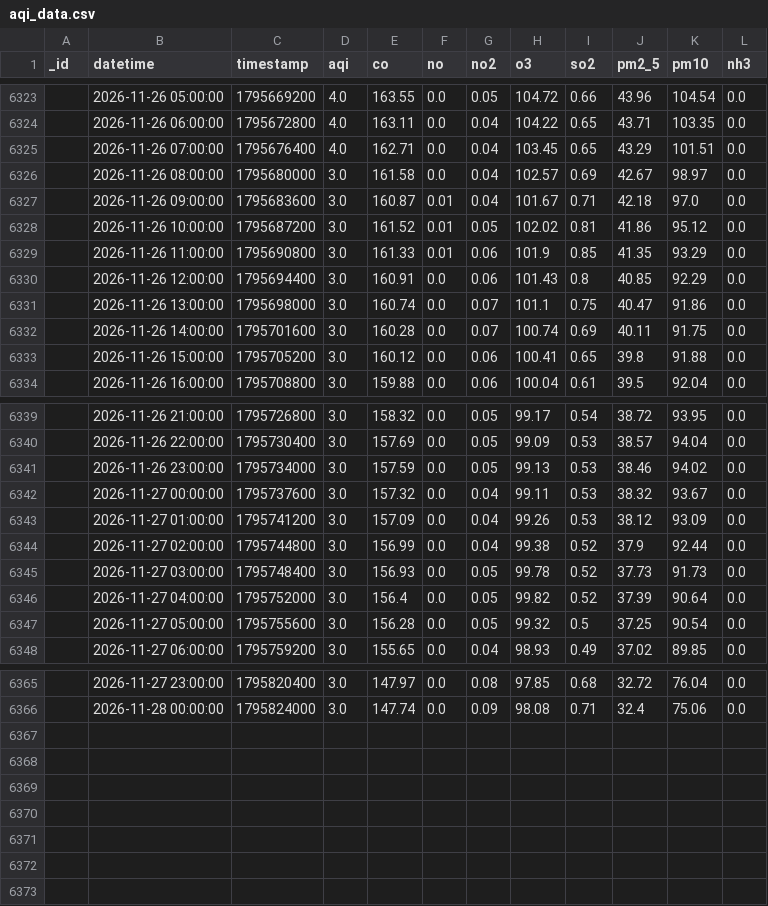
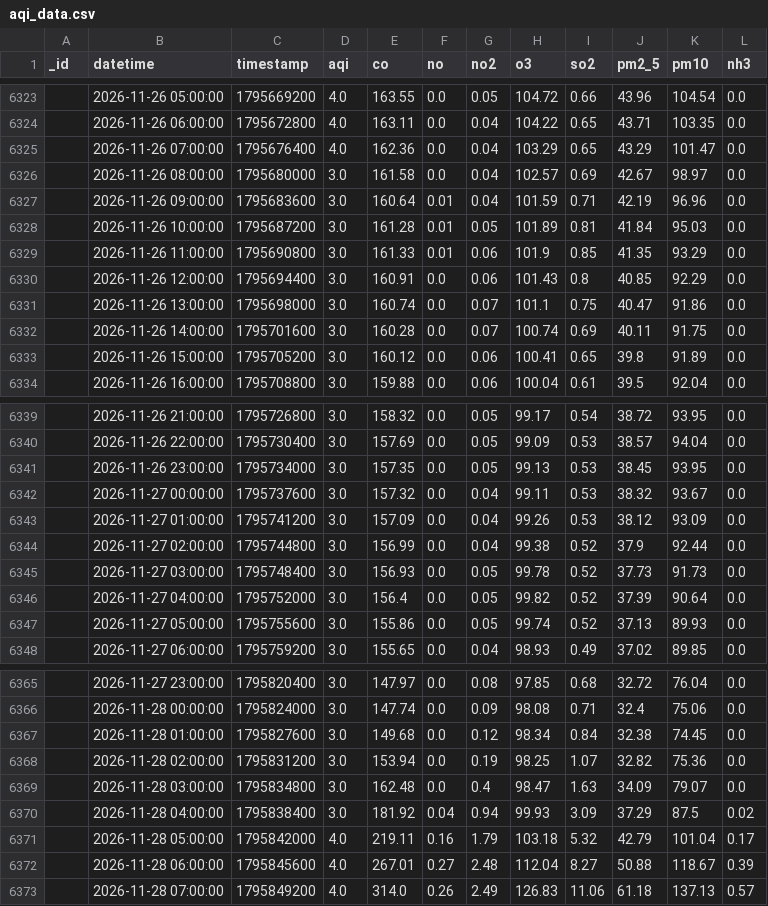
Before and after one commit to uzairharoon-dev/AQI-Predictor-End-to-End-ML-Pipeline-, a CSV file: data/aqi_data.csv, drawn as a sheet; only a part is shown, gaps mark what is left out.

```diff
--- a/data/aqi_data.csv
+++ b/data/aqi_data.csv
@@ -6324,6 +6324,6 @@ _id,datetime,timestamp,aqi,co,no,no2,o3,so2,pm2_5,pm10,nh3
 ,2026-11-26 06:00:00,1795672800,4.0,163.11,0.0,0.04,104.22,0.65,43.71,103.35,0.0
-,2026-11-26 07:00:00,1795676400,4.0,162.71,0.0,0.04,103.45,0.65,43.29,101.51,0.0
+,2026-11-26 07:00:00,1795676400,4.0,162.36,0.0,0.04,103.29,0.65,43.29,101.47,0.0
 ,2026-11-26 08:00:00,1795680000,3.0,161.58,0.0,0.04,102.57,0.69,42.67,98.97,0.0
-,2026-11-26 09:00:00,1795683600,3.0,160.87,0.01,0.04,101.67,0.71,42.18,97.0,0.0
-,2026-11-26 10:00:00,1795687200,3.0,161.52,0.01,0.05,102.02,0.81,41.86,95.12,0.0
+,2026-11-26 09:00:00,1795683600,3.0,160.64,0.01,0.04,101.59,0.71,42.19,96.96,0.0
+,2026-11-26 10:00:00,1795687200,3.0,161.28,0.01,0.05,101.89,0.81,41.84,95.03,0.0
 ,2026-11-26 11:00:00,1795690800,3.0,161.33,0.01,0.06,101.9,0.85,41.35,93.29,0.0
@@ -6332,3 +6332,3 @@ _id,datetime,timestamp,aqi,co,no,no2,o3,so2,pm2_5,pm10,nh3
 ,2026-11-26 14:00:00,1795701600,3.0,160.28,0.0,0.07,100.74,0.69,40.11,91.75,0.0
-,2026-11-26 15:00:00,1795705200,3.0,160.12,0.0,0.06,100.41,0.65,39.8,91.88,0.0
+,2026-11-26 15:00:00,1795705200,3.0,160.12,0.0,0.06,100.41,0.65,39.8,91.89,0.0
 ,2026-11-26 16:00:00,1795708800,3.0,159.88,0.0,0.06,100.04,0.61,39.5,92.04,0.0
@@ -6340,3 +6340,3 @@ _id,datetime,timestamp,aqi,co,no,no2,o3,so2,pm2_5,pm10,nh3
 ,2026-11-26 22:00:00,1795730400,3.0,157.69,0.0,0.05,99.09,0.53,38.57,94.04,0.0
-,2026-11-26 23:00:00,1795734000,3.0,157.59,0.0,0.05,99.13,0.53,38.46,94.02,0.0
+,2026-11-26 23:00:00,1795734000,3.0,157.35,0.0,0.05,99.13,0.53,38.45,93.95,0.0
 ,2026-11-27 00:00:00,1795737600,3.0,157.32,0.0,0.04,99.11,0.53,38.32,93.67,0.0
@@ -6346,3 +6346,3 @@ _id,datetime,timestamp,aqi,co,no,no2,o3,so2,pm2_5,pm10,nh3
 ,2026-11-27 04:00:00,1795752000,3.0,156.4,0.0,0.05,99.82,0.52,37.39,90.64,0.0
-,2026-11-27 05:00:00,1795755600,3.0,156.28,0.0,0.05,99.32,0.5,37.25,90.54,0.0
+,2026-11-27 05:00:00,1795755600,3.0,155.86,0.0,0.05,99.74,0.52,37.13,89.93,0.0
 ,2026-11-27 06:00:00,1795759200,3.0,155.65,0.0,0.04,98.93,0.49,37.02,89.85,0.0
@@ -6366 +6366,8 @@ _id,datetime,timestamp,aqi,co,no,no2,o3,so2,pm2_5,pm10,nh3
 ,2026-11-28 00:00:00,1795824000,3.0,147.74,0.0,0.09,98.08,0.71,32.4,75.06,0.0
+,2026-11-28 01:00:00,1795827600,3.0,149.68,0.0,0.12,98.34,0.84,32.38,74.45,0.0
+,2026-11-28 02:00:00,1795831200,3.0,153.94,0.0,0.19,98.25,1.07,32.82,75.36,0.0
+,2026-11-28 03:00:00,1795834800,3.0,162.48,0.0,0.4,98.47,1.63,34.09,79.07,0.0
+,2026-11-28 04:00:00,1795838400,3.0,181.92,0.04,0.94,99.93,3.09,37.29,87.5,0.02
+,2026-11-28 05:00:00,1795842000,4.0,219.11,0.16,1.79,103.18,5.32,42.79,101.04,0.17
+,2026-11-28 06:00:00,1795845600,4.0,267.01,0.27,2.48,112.04,8.27,50.88,118.67,0.39
+,2026-11-28 07:00:00,1795849200,4.0,314.0,0.26,2.49,126.83,11.06,61.18,137.13,0.57
```
Also changed, not shown: 1 other file.
